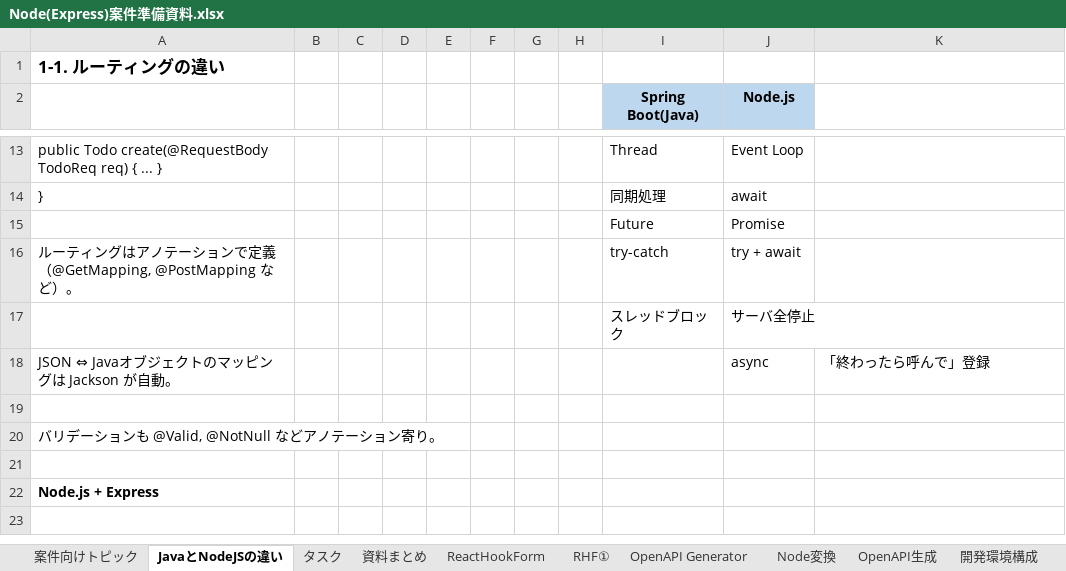
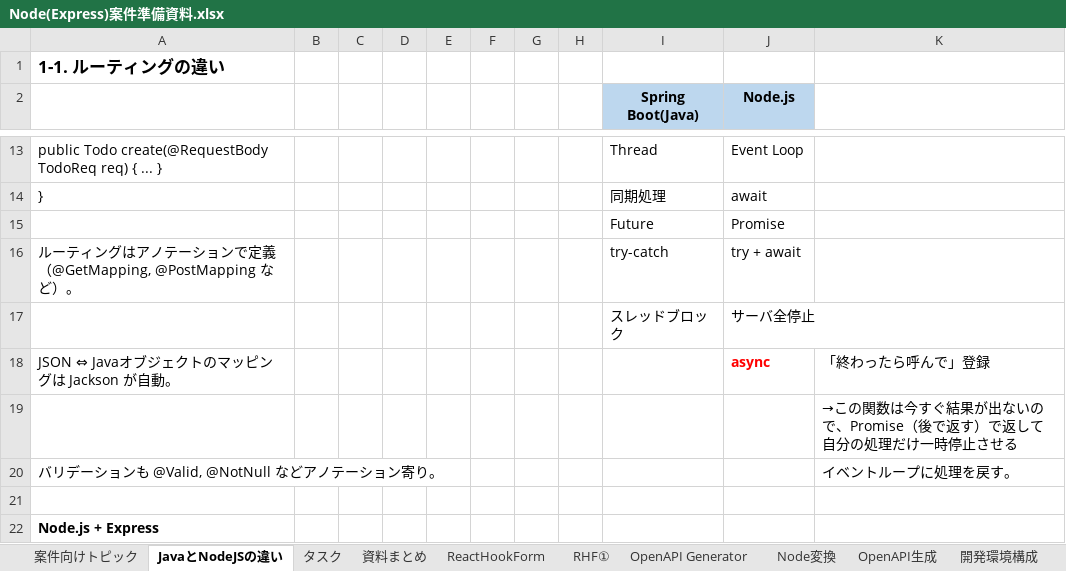
Before and after one commit to miyagawa-git/todo-aws, an Excel workbook: 99_work/Node(Express)案件準備資料.xlsx, sheet JavaとNodeJSの違い, drawn as a sheet; only a part is shown, gaps mark what is left out; the shorter side is filled out with more unchanged rows; values as stored, in another font and other column widths than the file's, no borders; charts and pictures not drawn; the diff names each change by its address in the sheet, - before the commit and + after, or states it on an @@ line.

```diff
--- a/99_work/Node(Express)案件準備資料.xlsx (sheet JavaとNodeJSの違い)
+++ b/99_work/Node(Express)案件準備資料.xlsx (sheet JavaとNodeJSの違い)
@@ J18 bold: off → on, text colour: black → #FF0000 @@
-K19: (empty)
+K19: →この関数は今すぐ結果が出ないので、Promise（後で返す）で返して自分の処理だけ一時停止させる
-K20: (empty)
+K20: イベントループに処理を戻す。
```
Also changed, not shown: 53 other files.
